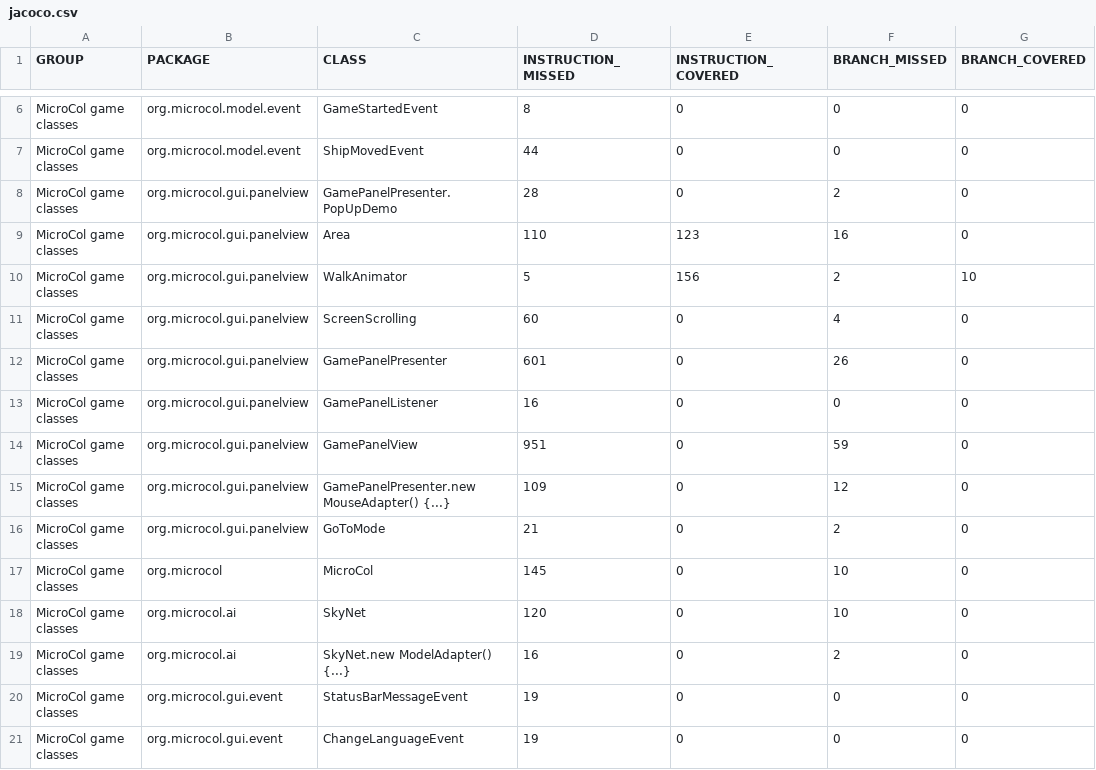
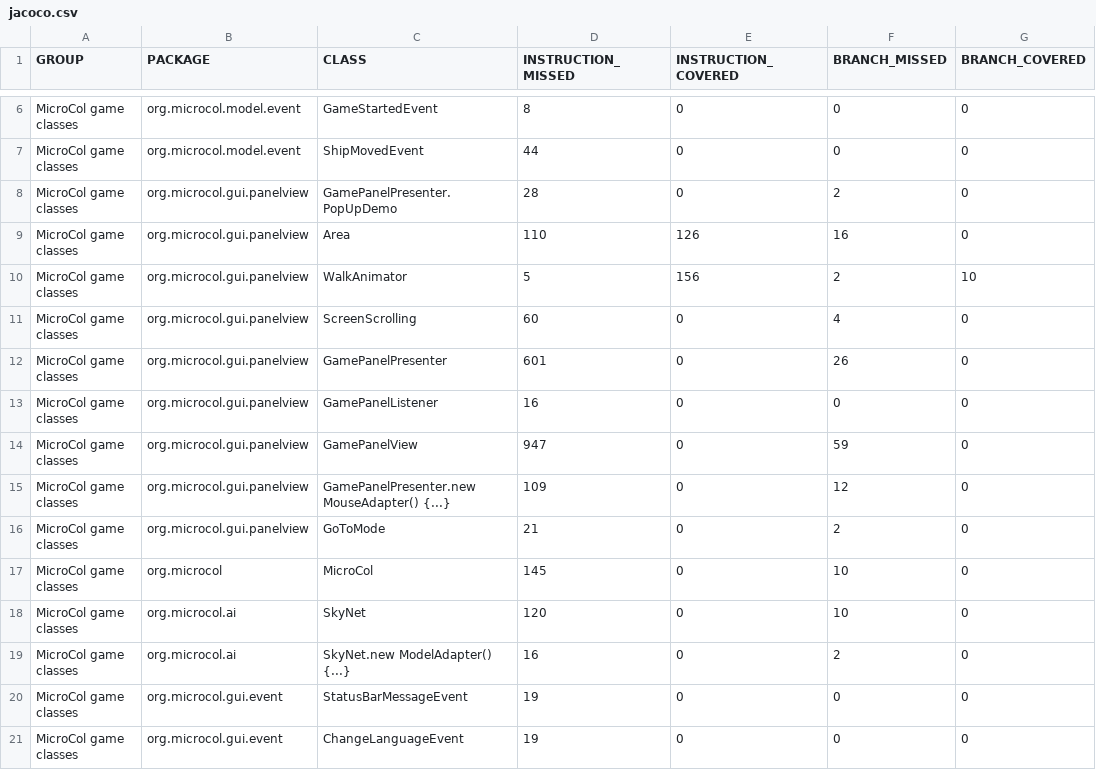
Before and after one commit to jajir/microcol, a CSV file: microcol-game/jacoco/jacoco.csv, drawn as a sheet; only a part is shown, gaps mark what is left out; the diff names each change by its address in the sheet, - before the commit and + after, or states it on an @@ line.

```diff
--- a/microcol-game/jacoco/jacoco.csv
+++ b/microcol-game/jacoco/jacoco.csv
-E9 (INSTRUCTION_COVERED): 123
+E9 (INSTRUCTION_COVERED): 126
-D14 (INSTRUCTION_MISSED): 951
+D14 (INSTRUCTION_MISSED): 947
```
Also changed, not shown: 9 other files.
